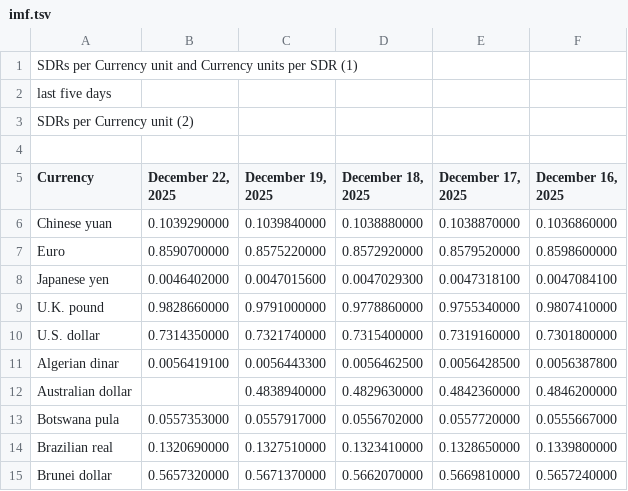
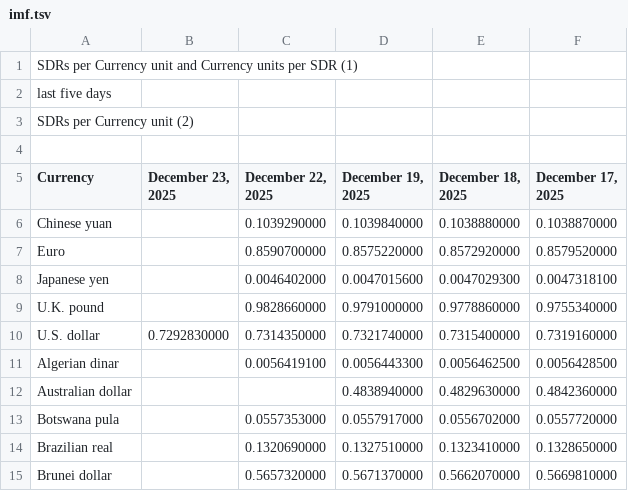
Before and after one commit to instant-solutions/quarkus-moneta-data, a TSV file: imf.tsv, drawn as a sheet; only a part is shown; removed rows and columns are numbered as before the commit, all else as after; the diff names each change by its address in the sheet, - before the commit and + after, or states it on an @@ line.

```diff
--- a/imf.tsv
+++ b/imf.tsv
+column B (December 23, 2025), row 10: 0.7292830000
-column F (December 16, 2025), rows 6-15: 0.1036860000 | 0.8598600000 | 0.0047084100 | 0.9807410000 | 0.7301800000 | 0.0056387800 | 0.4846200000 | 0.0555667000 | 0.1339800000 | 0.5657240000
```
